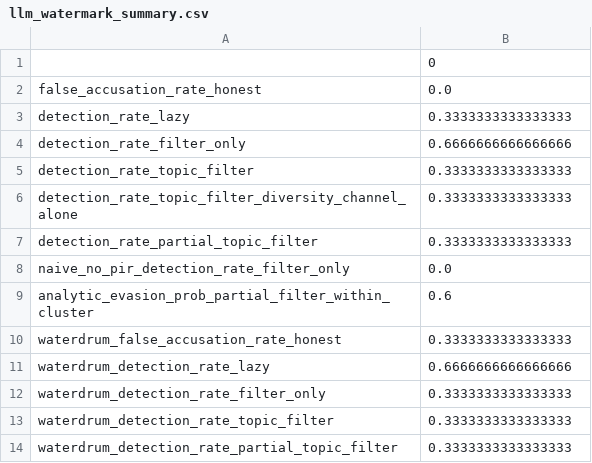
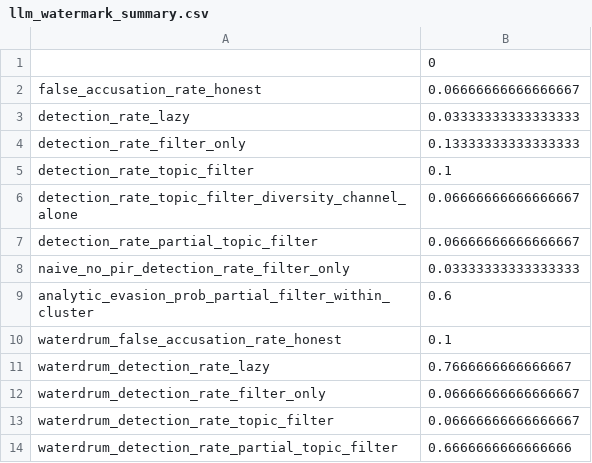
Before and after one commit to vinhqdang/SEAL-Statistically-bounded-Erasure-Audit-under-mutuaL-distrust, a CSV file: results/llm_watermark_summary.csv, drawn as a sheet.

```diff
--- a/results/llm_watermark_summary.csv
+++ b/results/llm_watermark_summary.csv
@@ -1,14 +1,14 @@
 ,0
-false_accusation_rate_honest,0.0
-detection_rate_lazy,0.3333333333333333
-detection_rate_filter_only,0.6666666666666666
-detection_rate_topic_filter,0.3333333333333333
-detection_rate_topic_filter_diversity_channel_alone,0.3333333333333333
-detection_rate_partial_topic_filter,0.3333333333333333
-naive_no_pir_detection_rate_filter_only,0.0
+false_accusation_rate_honest,0.06666666666666667
+detection_rate_lazy,0.03333333333333333
+detection_rate_filter_only,0.13333333333333333
+detection_rate_topic_filter,0.1
+detection_rate_topic_filter_diversity_channel_alone,0.06666666666666667
+detection_rate_partial_topic_filter,0.06666666666666667
+naive_no_pir_detection_rate_filter_only,0.03333333333333333
 analytic_evasion_prob_partial_filter_within_cluster,0.6
-waterdrum_false_accusation_rate_honest,0.3333333333333333
-waterdrum_detection_rate_lazy,0.6666666666666666
-waterdrum_detection_rate_filter_only,0.3333333333333333
-waterdrum_detection_rate_topic_filter,0.3333333333333333
-waterdrum_detection_rate_partial_topic_filter,0.3333333333333333
+waterdrum_false_accusation_rate_honest,0.1
+waterdrum_detection_rate_lazy,0.7666666666666667
+waterdrum_detection_rate_filter_only,0.06666666666666667
+waterdrum_detection_rate_topic_filter,0.06666666666666667
+waterdrum_detection_rate_partial_topic_filter,0.6666666666666666
```
Also changed, not shown: 5 other files.
